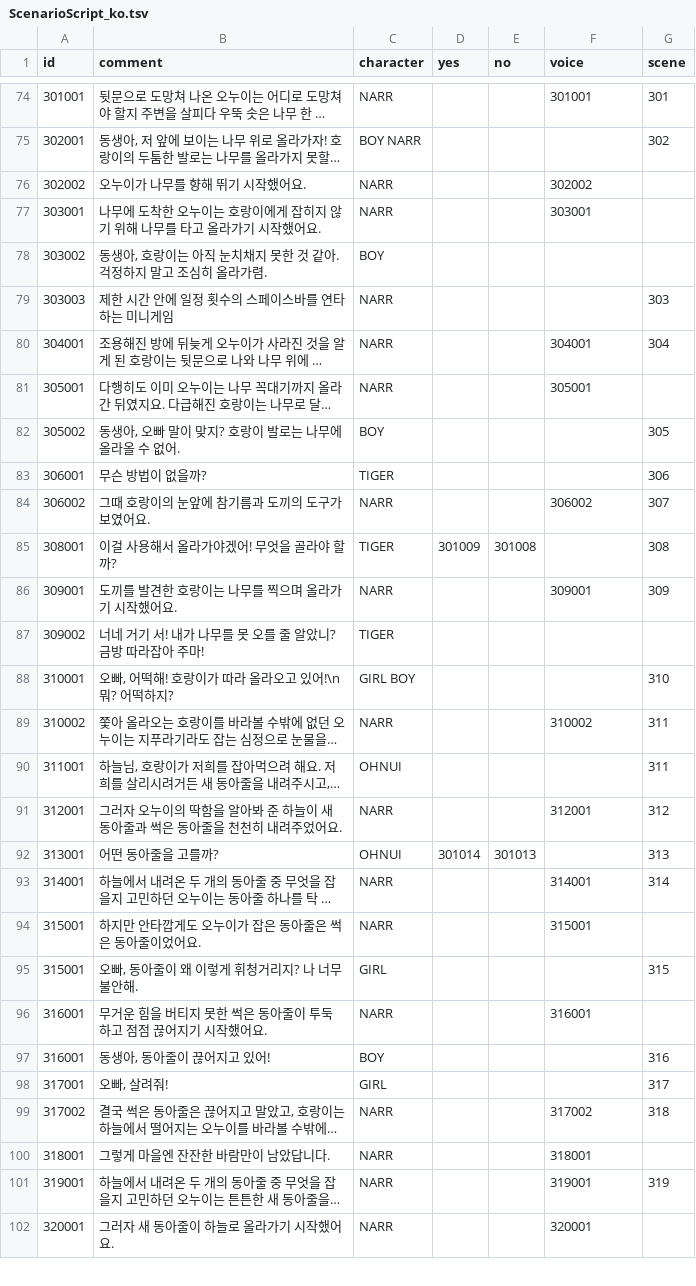
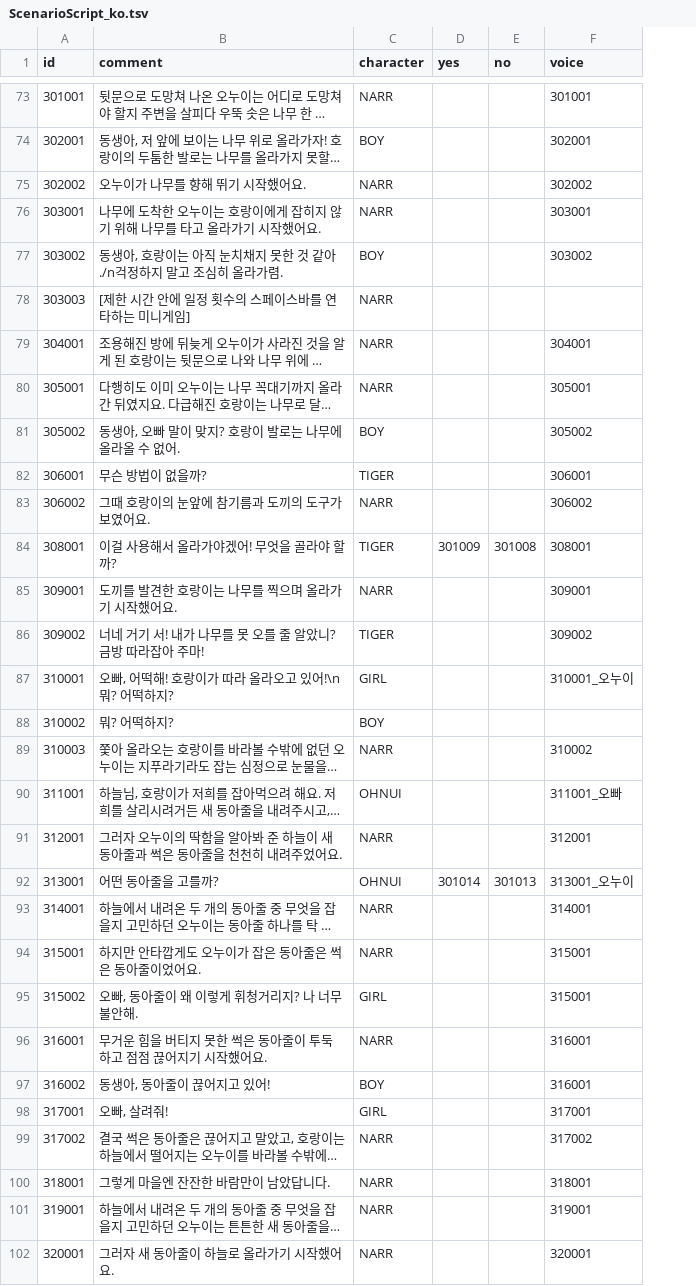
Before and after one commit to jstop01/ssu-processing, a TSV file: Main/Data/ScenarioScript_ko.tsv, drawn as a sheet; only a part is shown, gaps mark what is left out; long unchanged cells end in …; removed rows and columns are numbered as before the commit, all else as after; the diff covers the shown part only; the diff names each change by its address in the sheet, - before the commit and + after, or states it on an @@ line.

```diff
--- a/Main/Data/ScenarioScript_ko.tsv
+++ b/Main/Data/ScenarioScript_ko.tsv
-column G (scene), rows 74-101: 301 | 302 |  |  |  | 303 | 304 |  | 305 | 306 | 307 | 308 | 309 |  | 310 | 311 | 311 | 312 | 313 | 314 |  | 315 |  | 316 | 317 | 318 |  | 319
-C74 (character): BOY NARR
+C74 (character): BOY
-F74 (voice): (empty)
+F74 (voice): 302001
-B77 (comment): 동생아, 호랑이는 아직 눈치채지 못한 것 같아. 걱정하지 말고 조심히 올라가렴.
+B77 (comment): 동생아, 호랑이는 아직 눈치채지 못한 것 같아./n걱정하지 말고 조심히 올라가렴.
-F77 (voice): (empty)
+F77 (voice): 303002
-B78 (comment): 제한 시간 안에 일정 횟수의 스페이스바를 연타하는 미니게임
+B78 (comment): [제한 시간 안에 일정 횟수의 스페이스바를 연타하는 미니게임]
-F81 (voice): (empty)
+F81 (voice): 305002
-F82 (voice): (empty)
+F82 (voice): 306001
-F84 (voice): (empty)
+F84 (voice): 308001
-F86 (voice): (empty)
+F86 (voice): 309002
-C87 (character): GIRL BOY
+C87 (character): GIRL
-F87 (voice): (empty)
+F87 (voice): 310001_오누이
+row 88: 310002 | 뭐? 어떡하지? | BOY
-A89 (id): 310002
+A89 (id): 310003
-F90 (voice): (empty)
+F90 (voice): 311001_오빠
-F92 (voice): (empty)
+F92 (voice): 313001_오누이
-A95 (id): 315001
+A95 (id): 315002
-F95 (voice): (empty)
+F95 (voice): 315001
-A97 (id): 316001
+A97 (id): 316002
-F97 (voice): (empty)
+F97 (voice): 316001
-F98 (voice): (empty)
+F98 (voice): 317001
```
Also changed, not shown: 5 added rows, 1 removed row and 54 edited cells elsewhere in this file, Main/Data/ScenarioScript_en.tsv, 29 other files.
